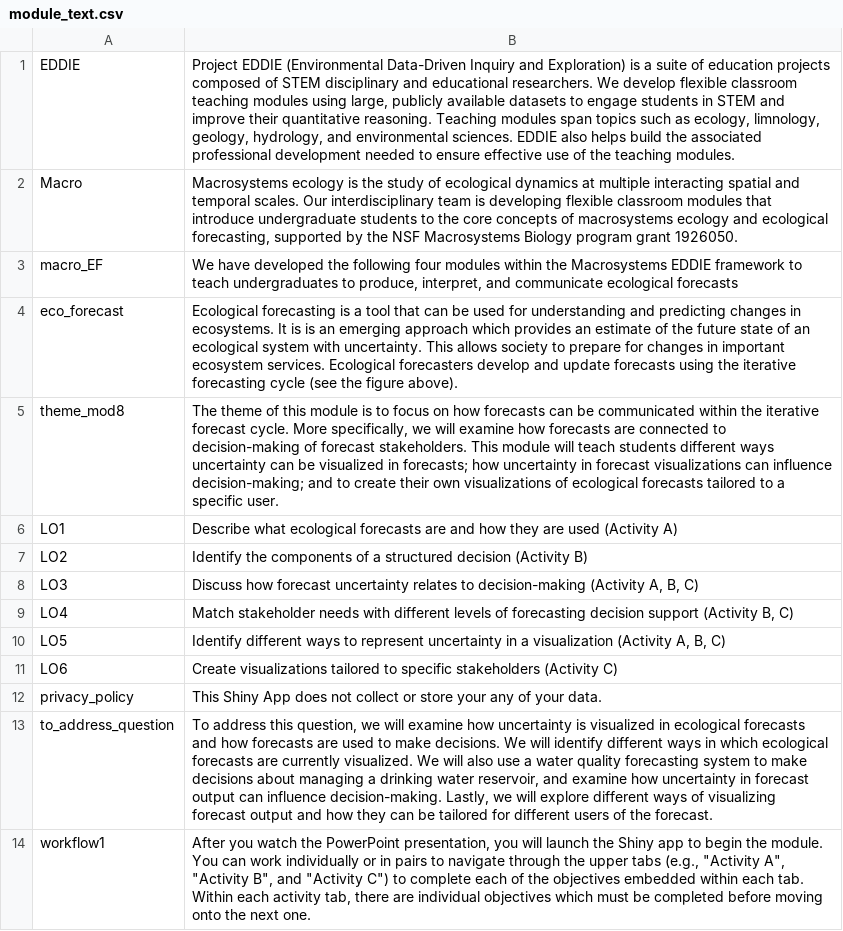
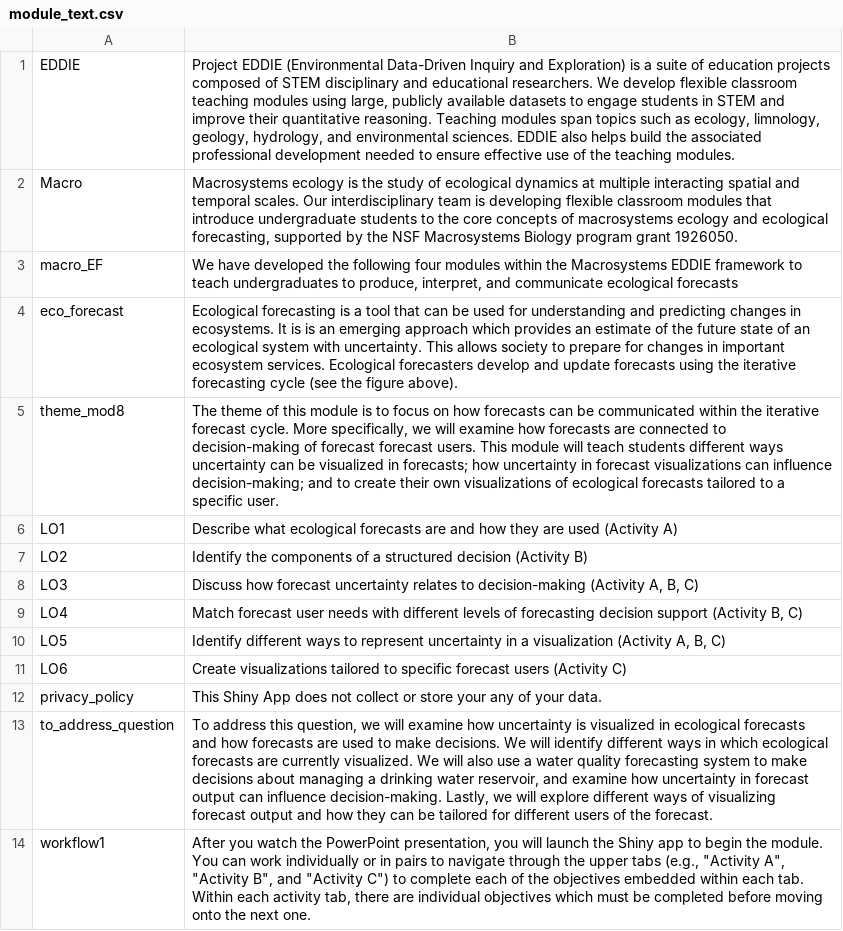
Before and after one commit to MacrosystemsEDDIE/module8, a CSV file: app/data/module_text.csv, drawn as a sheet; only a part is shown; the diff covers the shown part only.

Commit message:
forecast user rename

```diff
--- a/app/data/module_text.csv
+++ b/app/data/module_text.csv
@@ -4,3 +4,3 @@ macro_EF,"We have developed the following four modules within the Macrosystems E
 eco_forecast,Ecological forecasting is a tool that can be used for understanding and predicting changes in ecosystems. It is is an emerging approach which provides an estimate of the future state of an ecological system with uncertainty. This allows society to prepare for changes in important ecosystem services. Ecological forecasters develop and update forecasts using the iterative forecasting cycle (see the figure above).
-theme_mod8,"The theme of this module is to focus on how forecasts can be communicated within the iterative forecast cycle. More specifically, we will examine how forecasts are connected to decision-making of forecast stakeholders. This module will teach students different ways uncertainty can be visualized in forecasts; how uncertainty in forecast visualizations can influence decision-making; and to create their own visualizations of ecological forecasts tailored to a specific user.  "
+theme_mod8,"The theme of this module is to focus on how forecasts can be communicated within the iterative forecast cycle. More specifically, we will examine how forecasts are connected to decision-making of forecast forecast users. This module will teach students different ways uncertainty can be visualized in forecasts; how uncertainty in forecast visualizations can influence decision-making; and to create their own visualizations of ecological forecasts tailored to a specific user.  "
 LO1,Describe what ecological forecasts are and how they are used (Activity A)
@@ -8,5 +8,5 @@ LO2,Identify the components of a structured decision (Activity B)
 LO3,"Discuss how forecast uncertainty relates to decision-making (Activity A, B, C)"
-LO4,"Match stakeholder needs with different levels of forecasting decision support (Activity B, C)"
+LO4,"Match forecast user needs with different levels of forecasting decision support (Activity B, C)"
 LO5,"Identify different ways to represent uncertainty in a visualization (Activity A, B, C)"
-LO6,Create visualizations tailored to specific stakeholders (Activity C)
+LO6,Create visualizations tailored to specific forecast users (Activity C)
 privacy_policy,This Shiny App does not collect or store your any of your data.
```
Also changed, not shown: 11 edited cells elsewhere in this file, 1 other file.
